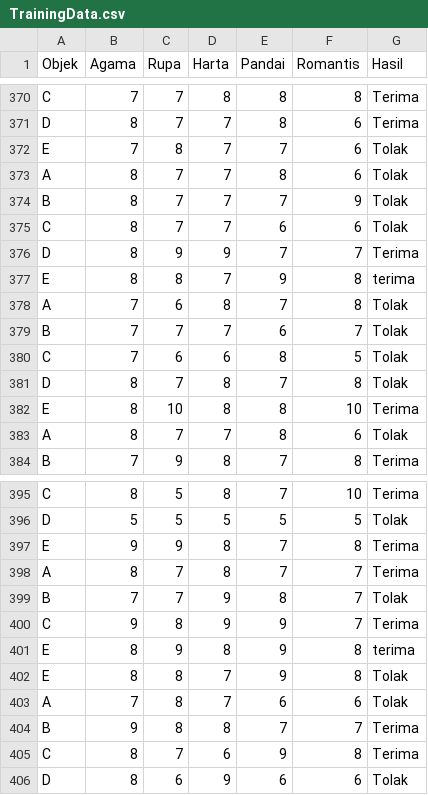
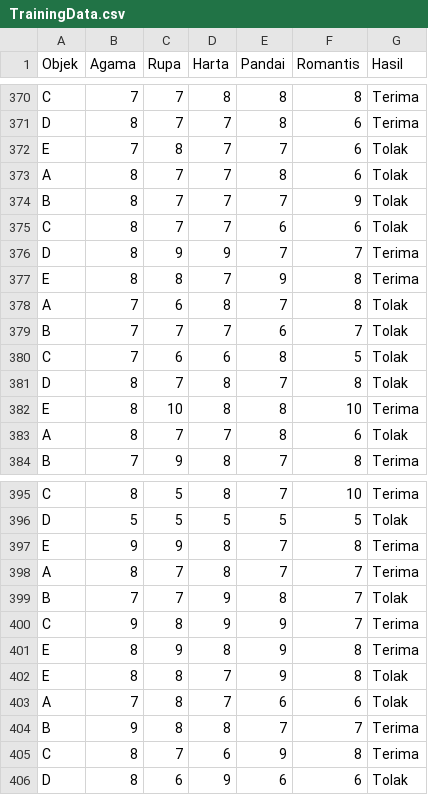
Before and after one commit to mfahmirizaldi/AI, a CSV file: TrainingData.csv, drawn as a sheet; only a part is shown, gaps mark what is left out.

Commit message:
Update TrainingData.csv

```diff
--- a/TrainingData.csv
+++ b/TrainingData.csv
@@ -376,3 +376,3 @@ C,8,7,7,6,6,Tolak
 D,8,9,9,7,7,Terima
-E,8,8,7,9,8,terima
+E,8,8,7,9,8,Terima
 A,7,6,8,7,8,Tolak
@@ -400,3 +400,3 @@ B,7,7,9,8,7,Tolak
 C,9,8,9,9,7,Terima
-E,8,9,8,9,8,terima
+E,8,9,8,9,8,Terima
 E,8,8,7,9,8,Tolak
```
